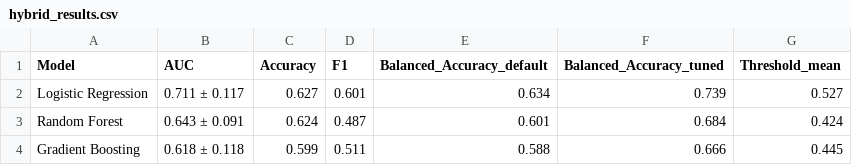
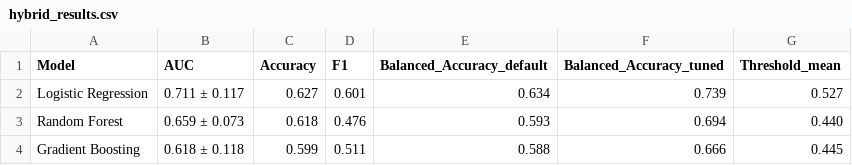
Before and after one commit to Kausan18/aneurysm-research, a CSV file: results/hybrid_results.csv, drawn as a sheet.

```diff
--- a/results/hybrid_results.csv
+++ b/results/hybrid_results.csv
@@ -2,3 +2,3 @@ Model,AUC,Accuracy,F1,Balanced_Accuracy_default,Balanced_Accuracy_tuned,Threshol
 Logistic Regression,0.711 ± 0.117,0.627,0.601,0.634,0.739,0.527
-Random Forest,0.643 ± 0.091,0.624,0.487,0.601,0.684,0.424
+Random Forest,0.659 ± 0.073,0.618,0.476,0.593,0.694,0.440
 Gradient Boosting,0.618 ± 0.118,0.599,0.511,0.588,0.666,0.445
```
Also changed, not shown: results/all_results.csv, results/ode_results.csv, 16 other files.
